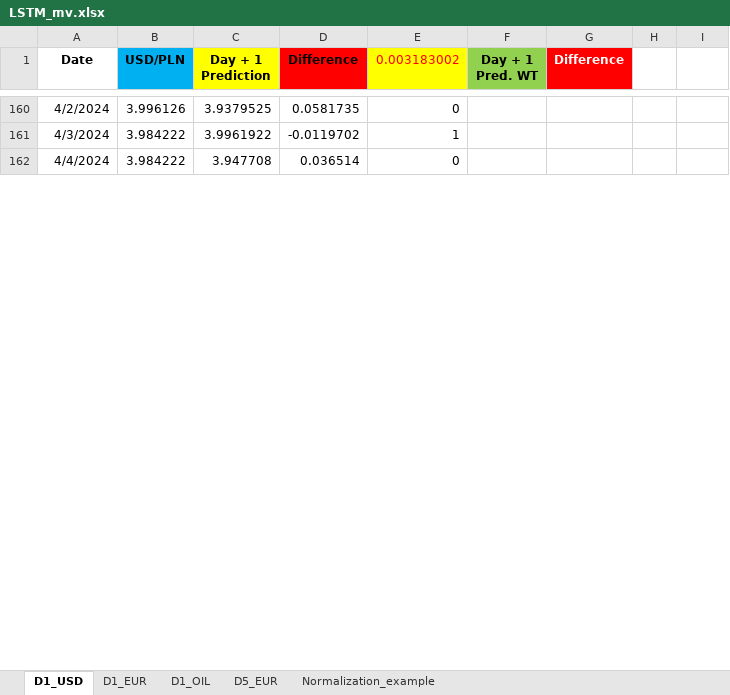
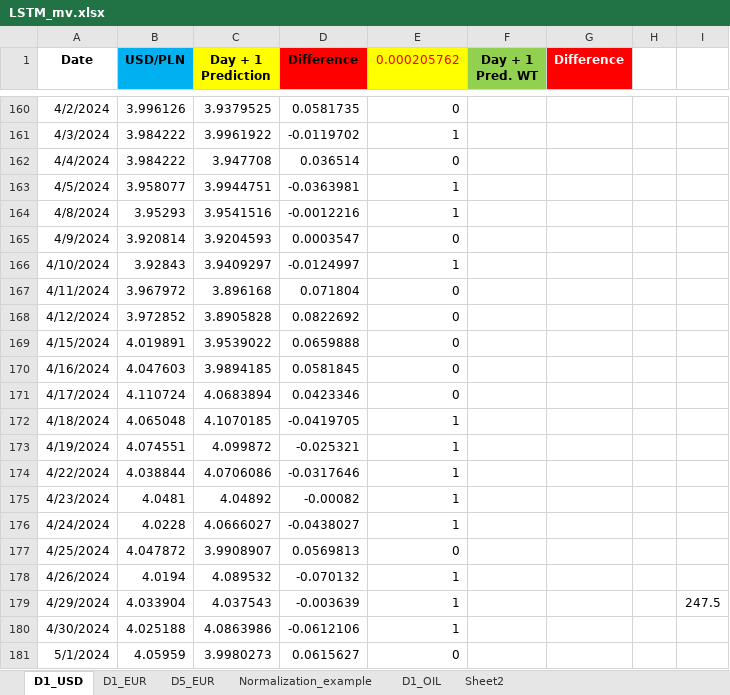
Before and after one commit to Mike7205/lstm1, an Excel workbook: LSTM_mv.xlsx, sheet D1_USD, drawn as a sheet; only a part is shown, gaps mark what is left out; values as stored, in another font and other column widths than the file's, no borders; charts and pictures not drawn; the diff covers the shown part only; the diff names each change by its address in the sheet, - before the commit and + after, or states it on an @@ line.

```diff
--- a/LSTM_mv.xlsx (sheet D1_USD)
+++ b/LSTM_mv.xlsx (sheet D1_USD)
+sheet tab: Sheet2
@@ sheet tab order changed: D1_USD | D1_EUR | D5_EUR | Normalization_example | D1_OIL | Sheet2 @@
-E1: 0.003183002
+E1: 0.000205762
+row 163: 4/5/2024 | 3.958077 | 3.9944751 | -0.0363981 | 1
+row 164: 4/8/2024 | 3.95293 | 3.9541516 | -0.0012216 | 1
+row 165: 4/9/2024 | 3.920814 | 3.9204593 | 0.0003547 | 0
+row 166: 4/10/2024 | 3.92843 | 3.9409297 | -0.0124997 | 1
+row 167: 4/11/2024 | 3.967972 | 3.896168 | 0.071804 | 0
+row 168: 4/12/2024 | 3.972852 | 3.8905828 | 0.0822692 | 0
+row 169: 4/15/2024 | 4.019891 | 3.9539022 | 0.0659888 | 0
+row 170: 4/16/2024 | 4.047603 | 3.9894185 | 0.0581845 | 0
+row 171: 4/17/2024 | 4.110724 | 4.0683894 | 0.0423346 | 0
+row 172: 4/18/2024 | 4.065048 | 4.1070185 | -0.0419705 | 1
+row 173: 4/19/2024 | 4.074551 | 4.099872 | -0.025321 | 1
+row 174: 4/22/2024 | 4.038844 | 4.0706086 | -0.0317646 | 1
+row 175: 4/23/2024 | 4.0481 | 4.04892 | -0.00082 | 1
+row 176: 4/24/2024 | 4.0228 | 4.0666027 | -0.0438027 | 1
+row 177: 4/25/2024 | 4.047872 | 3.9908907 | 0.0569813 | 0
+row 178: 4/26/2024 | 4.0194 | 4.089532 | -0.070132 | 1
+row 179: 4/29/2024 | 4.033904 | 4.037543 | -0.003639 | 1 |  |  |  | 247.5
+row 180: 4/30/2024 | 4.025188 | 4.0863986 | -0.0612106 | 1
+row 181: 5/1/2024 | 4.05959 | 3.9980273 | 0.0615627 | 0
```
Also changed, not shown: 65 added rows and 1 edited cell elsewhere in this sheet, sheet D1_EUR, sheet D5_EUR.
